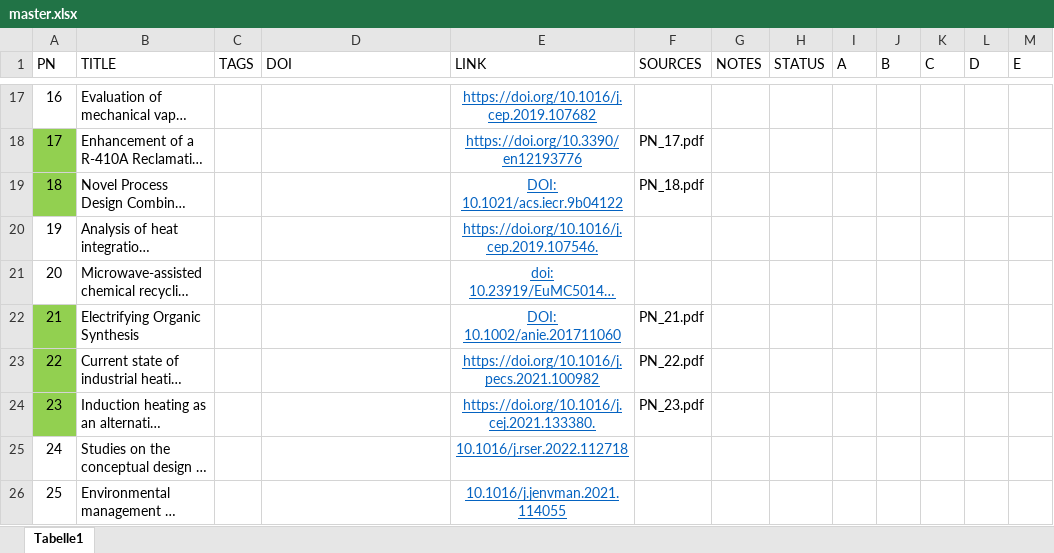
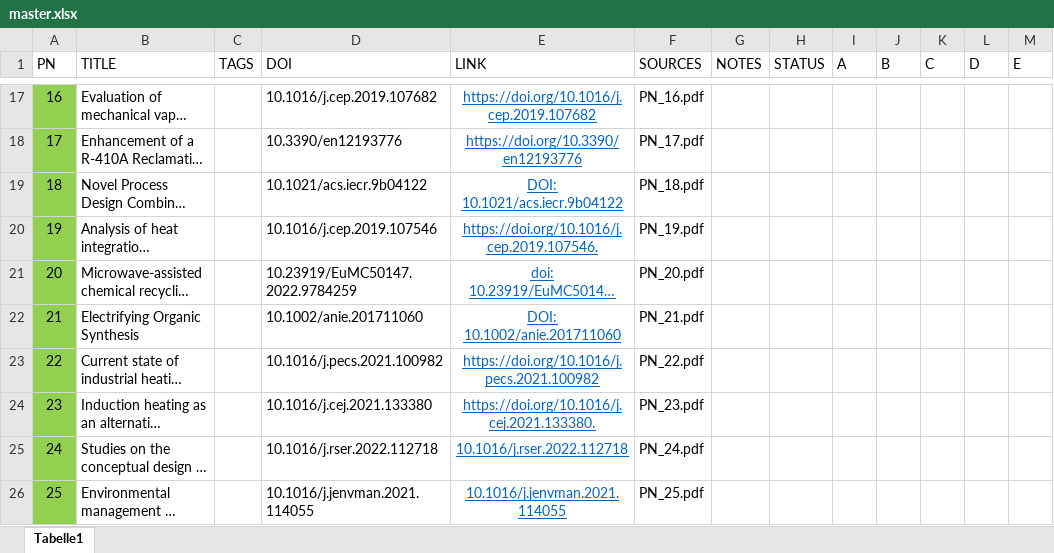
Before and after one commit to Filippo-Tamagnini/electrification, an Excel workbook: master.xlsx, sheet Tabelle1, drawn as a sheet; only a part is shown, gaps mark what is left out; long unchanged cells end in …; values as stored, in another font and other column widths than the file's, no borders; table styles not drawn; the diff covers the shown part only; the diff names each change by its address in the sheet, - before the commit and + after, or states it on an @@ line.

```diff
--- a/master.xlsx (sheet Tabelle1)
+++ b/master.xlsx (sheet Tabelle1)
-A17 fill: none
+A17 fill: #92D050
-D17 (DOI): (empty)
+D17 (DOI): 10.1016/j.cep.2019.107682
-F17 (SOURCES): (empty)
+F17 (SOURCES): PN_16.pdf
-D18 (DOI): (empty)
+D18 (DOI): 10.3390/en12193776
-D19 (DOI): (empty)
+D19 (DOI): 10.1021/acs.iecr.9b04122
-A20:A21 fill: none
+A20:A21 fill: #92D050
-D20 (DOI): (empty)
+D20 (DOI): 10.1016/j.cep.2019.107546
-F20 (SOURCES): (empty)
+F20 (SOURCES): PN_19.pdf
-D21 (DOI): (empty)
+D21 (DOI): 10.23919/EuMC50147.2022.9784259
-F21 (SOURCES): (empty)
+F21 (SOURCES): PN_20.pdf
-D22 (DOI): (empty)
+D22 (DOI): 10.1002/anie.201711060
-D23 (DOI): (empty)
+D23 (DOI): 10.1016/j.pecs.2021.100982
-D24 (DOI): (empty)
+D24 (DOI): 10.1016/j.cej.2021.133380
-A25:A26 fill: none
+A25:A26 fill: #92D050
-D25 (DOI): (empty)
+D25 (DOI): 10.1016/j.rser.2022.112718
-F25 (SOURCES): (empty)
+F25 (SOURCES): PN_24.pdf
-D26 (DOI): (empty)
+D26 (DOI): 10.1016/j.jenvman.2021.114055
-F26 (SOURCES): (empty)
+F26 (SOURCES): PN_25.pdf
```
Also changed, not shown: 1 removed row, 44 edited cells and cell formats elsewhere in this sheet, 19 other files.
